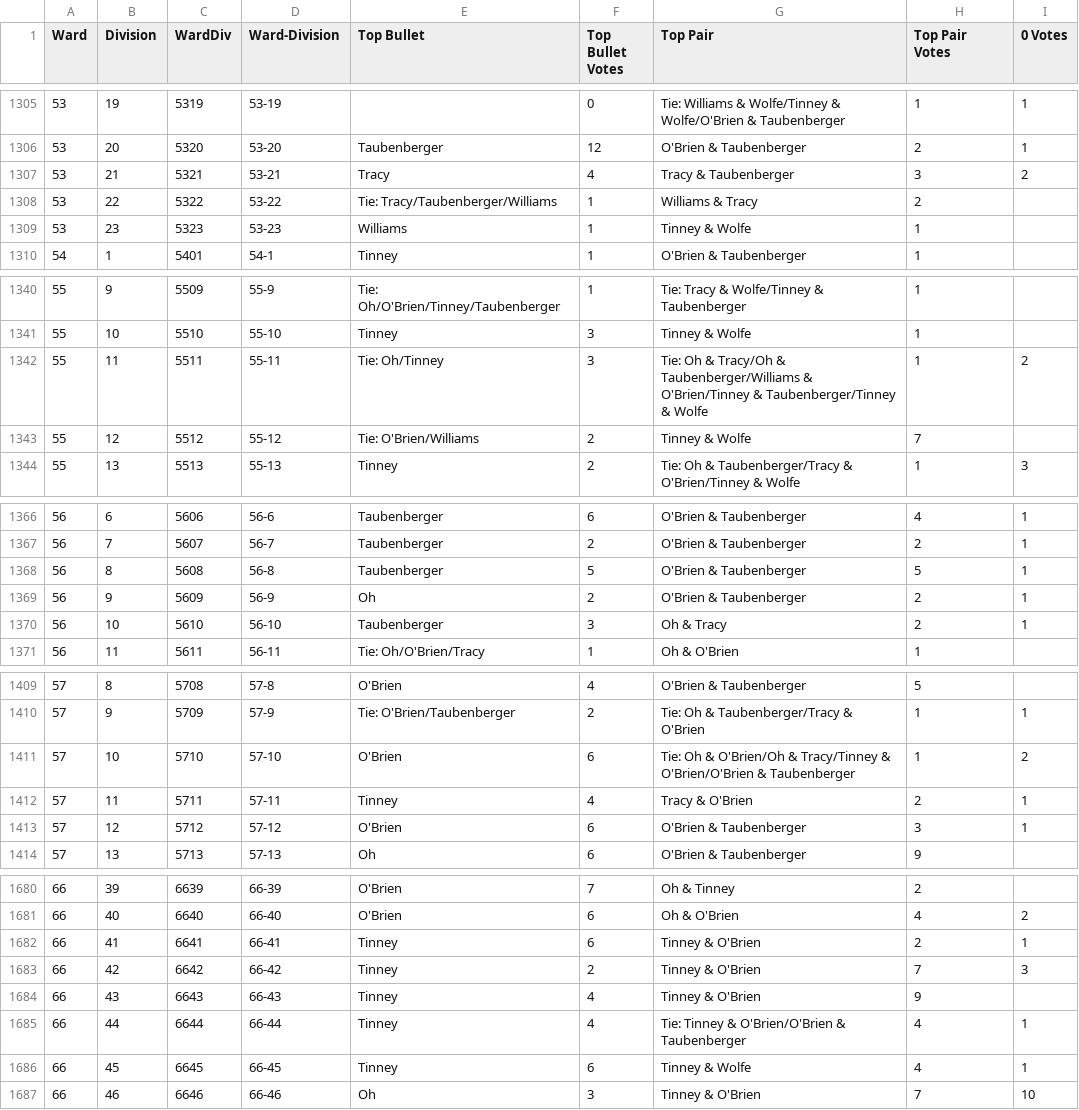
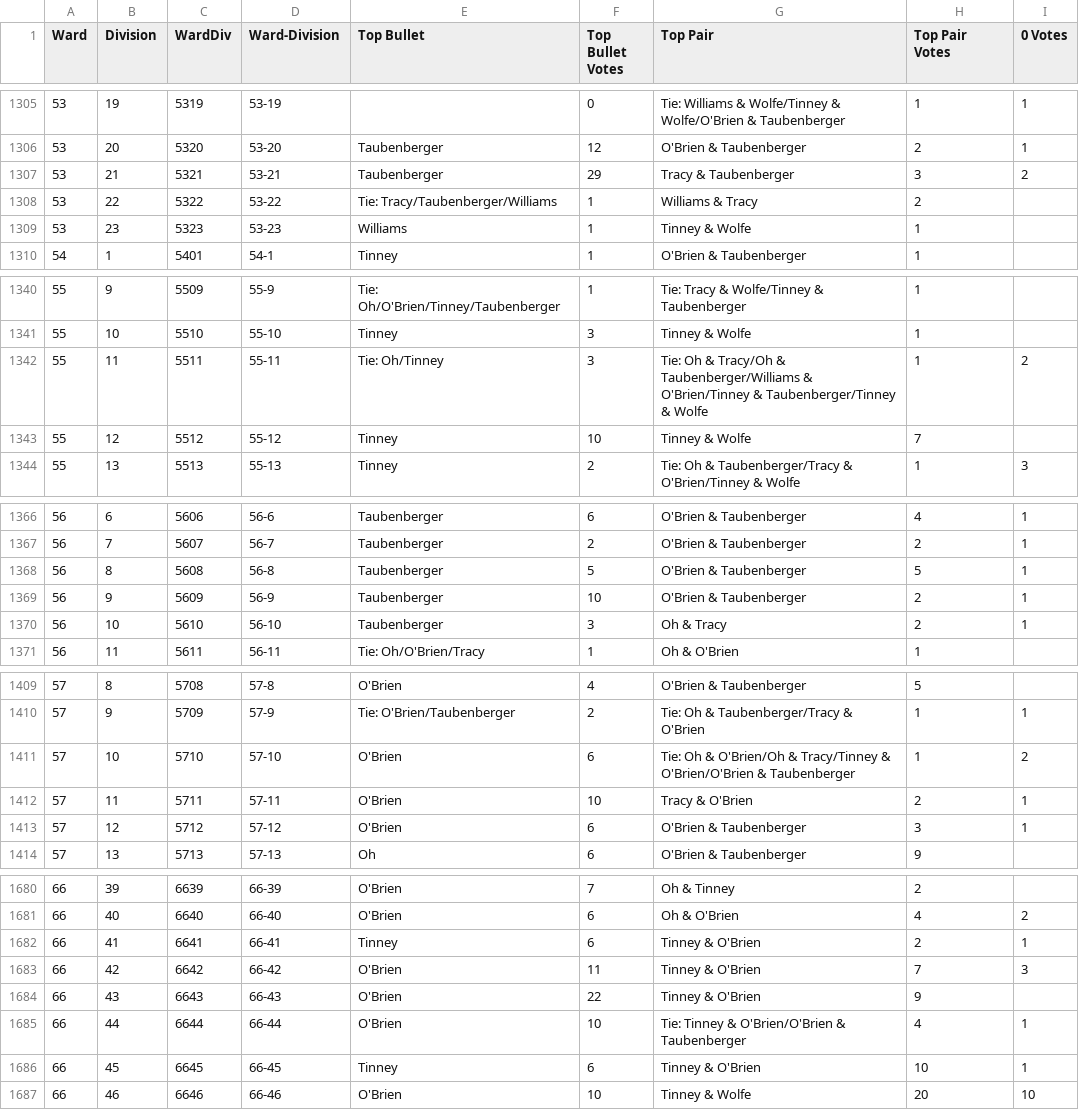
Before and after one commit to CityOfPhiladelphia/bullet-voting, a CSV file: data/rep_processed_divisions.csv, drawn as a sheet; only a part is shown, gaps mark what is left out; the diff covers the shown part only; the diff names each change by its address in the sheet, - before the commit and + after, or states it on an @@ line.

```diff
--- a/data/rep_processed_divisions.csv
+++ b/data/rep_processed_divisions.csv
-E1307 (Top Bullet): Tracy
+E1307 (Top Bullet): Taubenberger
-F1307 (Top Bullet Votes): 4
+F1307 (Top Bullet Votes): 29
-E1343 (Top Bullet): Tie: O'Brien/Williams
+E1343 (Top Bullet): Tinney
-F1343 (Top Bullet Votes): 2
+F1343 (Top Bullet Votes): 10
-E1369 (Top Bullet): Oh
+E1369 (Top Bullet): Taubenberger
-F1369 (Top Bullet Votes): 2
+F1369 (Top Bullet Votes): 10
-E1412 (Top Bullet): Tinney
+E1412 (Top Bullet): O'Brien
-F1412 (Top Bullet Votes): 4
+F1412 (Top Bullet Votes): 10
-E1683:E1685 (Top Bullet): Tinney
+E1683:E1685 (Top Bullet): O'Brien
-F1683 (Top Bullet Votes): 2
+F1683 (Top Bullet Votes): 11
-F1684 (Top Bullet Votes): 4
+F1684 (Top Bullet Votes): 22
-F1685 (Top Bullet Votes): 4
+F1685 (Top Bullet Votes): 10
-G1686 (Top Pair): Tinney & Wolfe
+G1686 (Top Pair): Tinney & O'Brien
-H1686 (Top Pair Votes): 4
+H1686 (Top Pair Votes): 10
-E1687 (Top Bullet): Oh
+E1687 (Top Bullet): O'Brien
-F1687 (Top Bullet Votes): 3
+F1687 (Top Bullet Votes): 10
-G1687 (Top Pair): Tinney & O'Brien
+G1687 (Top Pair): Tinney & Wolfe
-H1687 (Top Pair Votes): 7
+H1687 (Top Pair Votes): 20
```
Also changed, not shown: 30 edited cells elsewhere in this file, data/dem_processed_divisions.csv, 2 other files.
